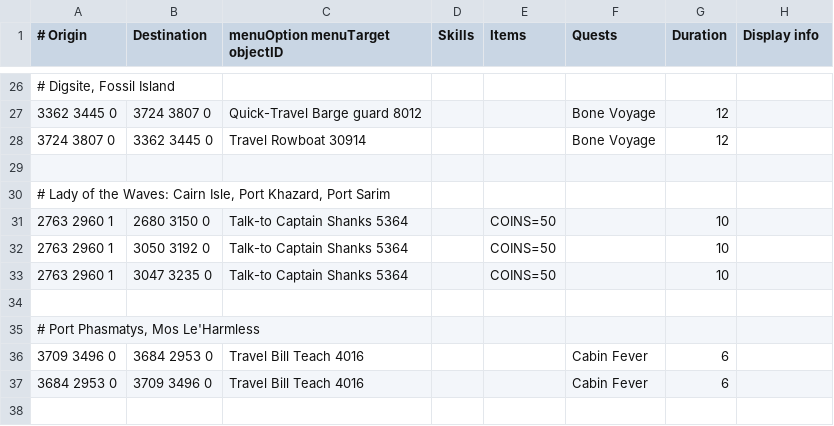
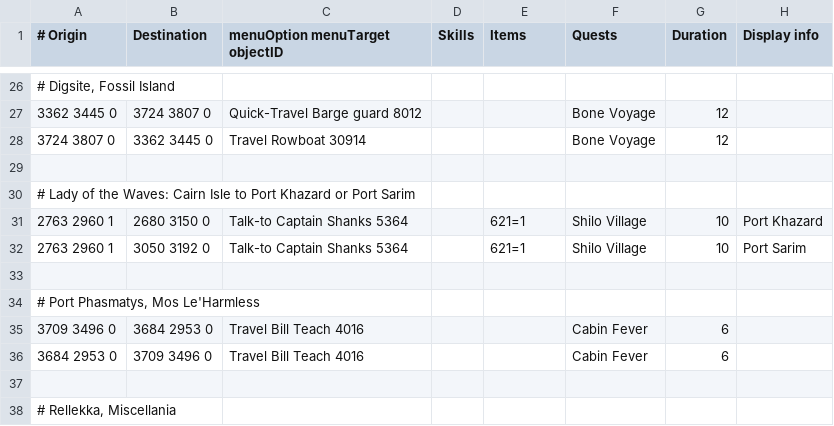
Before and after one commit to Avexiis/os-map-viewer, a TSV file: src/main/resources/com/xeon/application/data/transports/ships.tsv, drawn as a sheet; only a part is shown, gaps mark what is left out; the shorter side is filled out with more unchanged rows; the diff names each change by its address in the sheet, - before the commit and + after, or states it on an @@ line.

```diff
--- a/src/main/resources/com/xeon/application/data/transports/ships.tsv
+++ b/src/main/resources/com/xeon/application/data/transports/ships.tsv
-A30 (# Origin): …Waves: Cairn Isle, Port Khazard, Port Sarim
+A30 (# Origin): …Waves: Cairn Isle to Port Khazard or Port Sarim
-E31:E32 (Items): COINS=50
+E31:E32 (Items): 621=1
-F31:F32 (Quests): (empty)
+F31:F32 (Quests): Shilo Village
-H31 (Display info): (empty)
+H31 (Display info): Port Khazard
-H32 (Display info): (empty)
+H32 (Display info): Port Sarim
-row 33: 2763 2960 1 | 3047 3235 0 | Talk-to Captain Shanks 5364 |  | COINS=50 |  | 10
```
Also changed, not shown: src/main/resources/com/xeon/application/data/transports/agility_shortcuts.tsv, src/main/resources/com/xeon/application/data/transports/boats.tsv, 8 other files.
